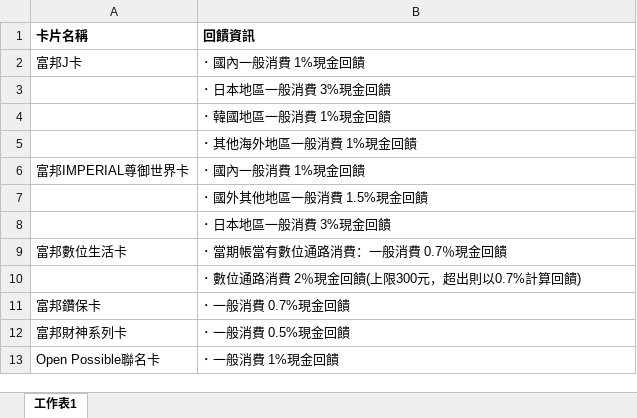
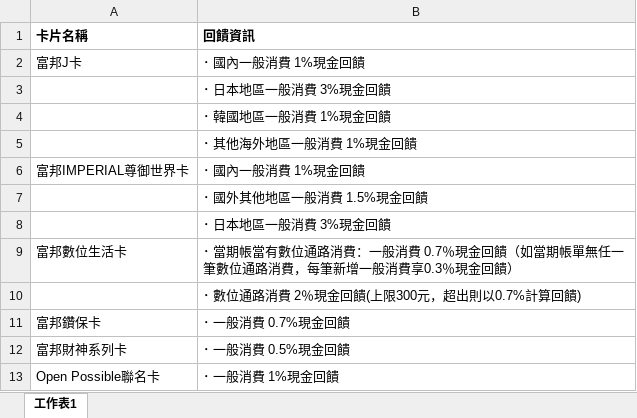
Before and after one commit to gueiru/project, an Excel workbook: 信用卡片回饋特色/富邦卡片回饋特色.xlsx, sheet 工作表1, drawn as a sheet; only a part is shown; values as stored, in another font and other column widths than the file's, no borders; the diff names each change by its address in the sheet, - before the commit and + after, or states it on an @@ line.

```diff
--- a/信用卡片回饋特色/富邦卡片回饋特色.xlsx (sheet 工作表1)
+++ b/信用卡片回饋特色/富邦卡片回饋特色.xlsx (sheet 工作表1)
-B9 (回饋資訊): ･ 當期帳當有數位通路消費：一般消費 0.7％現金回饋
+B9 (回饋資訊): ･ 當期帳當有數位通路消費：一般消費 0.7％現金回饋（如當期帳單無任一筆數位通路消費，每筆新增一般消費享0.3％現金回饋）
```
Also changed, not shown: 信用卡片回饋特色/中信卡片回饋特色.xlsx, 信用卡片回饋特色/國泰卡片回饋特色.xlsx.
